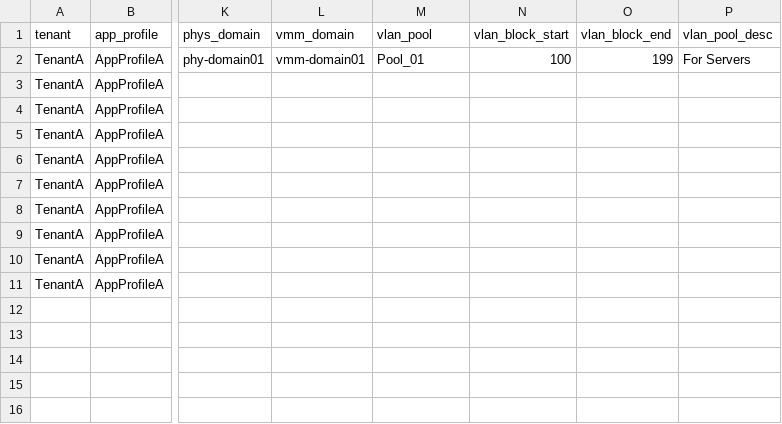
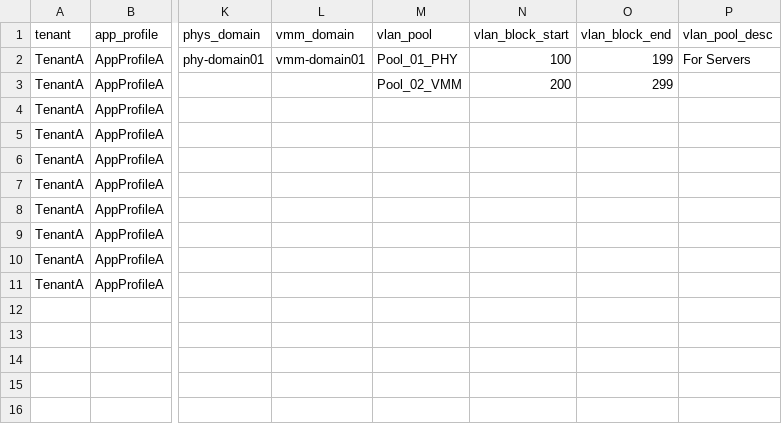
Before and after one commit to singhbk4/ACI-Ansible, a CSV file: aci_vars.csv, drawn as a sheet; only a part is shown, gaps mark what is left out; the diff names each change by its address in the sheet, - before the commit and + after, or states it on an @@ line.

```diff
--- a/aci_vars.csv
+++ b/aci_vars.csv
-M2 (vlan_pool): Pool_01
+M2 (vlan_pool): Pool_01_PHY
-M3 (vlan_pool): (empty)
+M3 (vlan_pool): Pool_02_VMM
-N3 (vlan_block_start): (empty)
+N3 (vlan_block_start): 200
-O3 (vlan_block_end): (empty)
+O3 (vlan_block_end): 299
```
Also changed, not shown: 2 other files.
